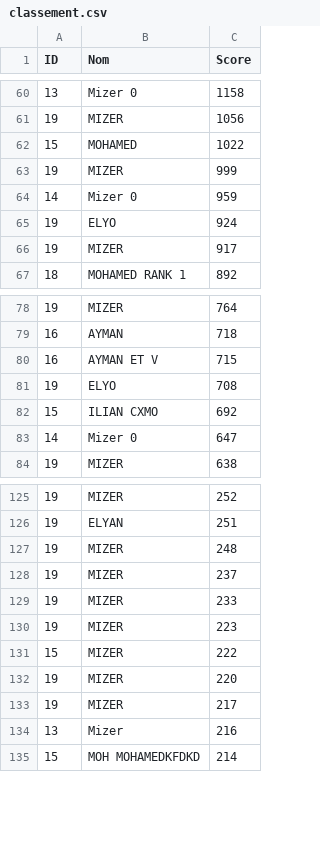
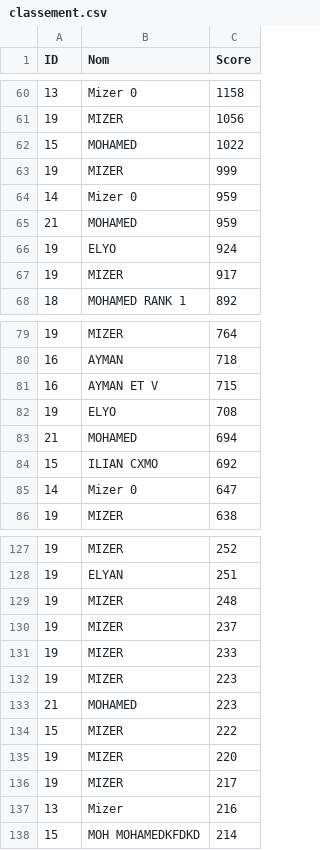
Before and after one commit to karimizerx/doodlejump, a CSV file: out/leaderboard/classement.csv, drawn as a sheet; only a part is shown, gaps mark what is left out; the diff names each change by its address in the sheet, - before the commit and + after, or states it on an @@ line.

```diff
--- a/out/leaderboard/classement.csv
+++ b/out/leaderboard/classement.csv
+row 65: 21 | MOHAMED | 959
+row 83: 21 | MOHAMED | 694
+row 133: 21 | MOHAMED | 223
```
Also changed, not shown: 4 other files.
